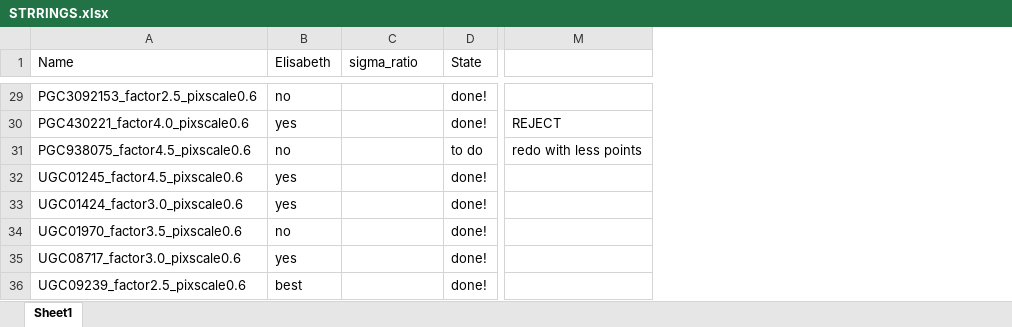
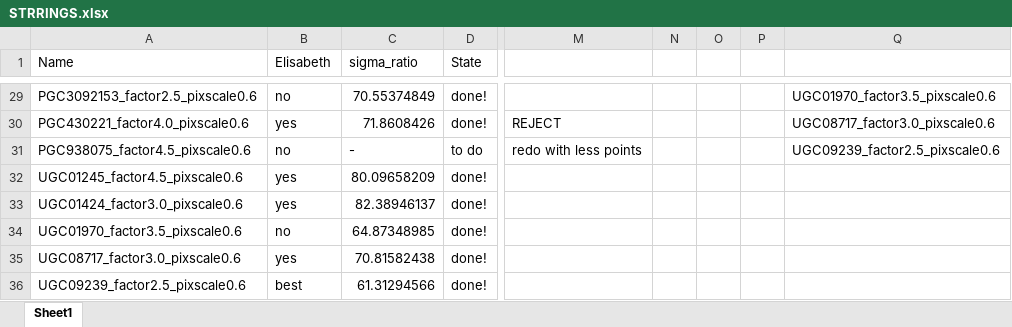
Before and after one commit to David-Chemaly/StreaMAX_fit, an Excel workbook: STRRINGS.xlsx, sheet Sheet1, drawn as a sheet; only a part is shown, gaps mark what is left out; values as stored, in another font and other column widths than the file's, no borders; the diff covers the shown part only; the diff names each change by its address in the sheet, - before the commit and + after, or states it on an @@ line.

Commit message:
added sigma_ratio to excel

```diff
--- a/STRRINGS.xlsx (sheet Sheet1)
+++ b/STRRINGS.xlsx (sheet Sheet1)
+column N, empty
+column O, empty
+column P, empty
+column Q, rows 29-31: UGC01970_factor3.5_pixscale0.6 | UGC08717_factor3.0_pixscale0.6 | UGC09239_factor2.5_pixscale0.6
-C29 (sigma_ratio): (empty)
+C29 (sigma_ratio): 70.55374849
-C30 (sigma_ratio): (empty)
+C30 (sigma_ratio): 71.8608426
-C31 (sigma_ratio): (empty)
+C31 (sigma_ratio): -
-C32 (sigma_ratio): (empty)
+C32 (sigma_ratio): 80.09658209
-C33 (sigma_ratio): (empty)
+C33 (sigma_ratio): 82.38946137
-C34 (sigma_ratio): (empty)
+C34 (sigma_ratio): 64.87348985
-C35 (sigma_ratio): (empty)
+C35 (sigma_ratio): 70.81582438
-C36 (sigma_ratio): (empty)
+C36 (sigma_ratio): 61.31294566
```
Also changed, not shown: 27 edited cells elsewhere in this sheet.
